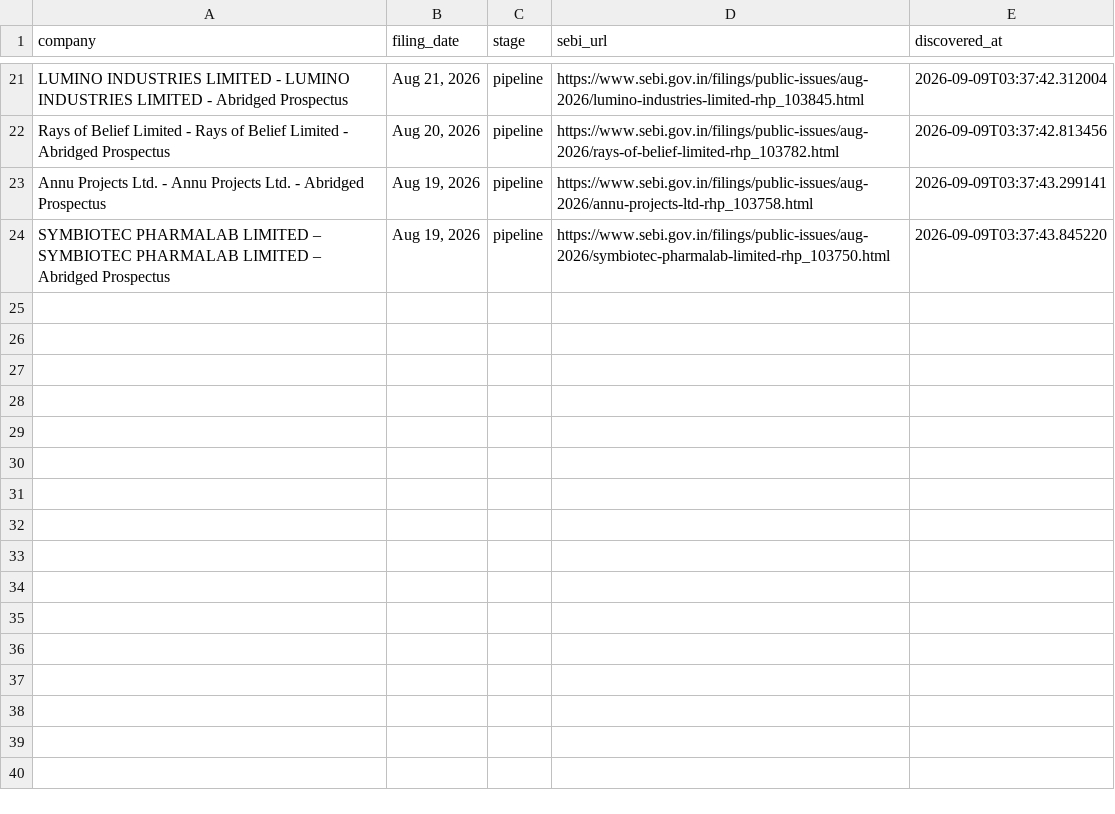
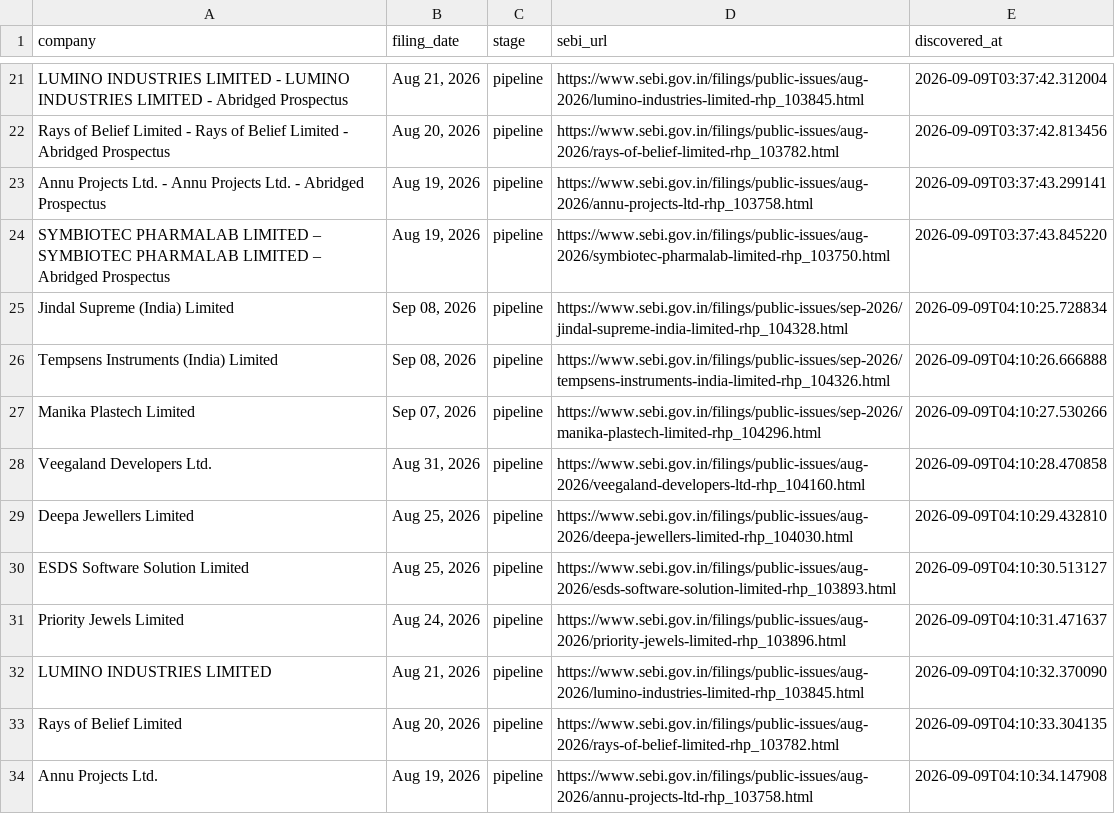
Before and after one commit to Rachitjainca/bse-ipo-tracker, a CSV file: sebi_pipeline_tracker.csv, drawn as a sheet; only a part is shown, gaps mark what is left out; the diff names each change by its address in the sheet, - before the commit and + after, or states it on an @@ line.

Commit message:
Update IPO & pipeline trackers [skip ci]

```diff
--- a/sebi_pipeline_tracker.csv
+++ b/sebi_pipeline_tracker.csv
+row 25: Jindal Supreme (India) Limited | Sep 08, 2026 | pipeline | https://www.sebi.gov.in/filings/public-issues/sep-2026/jindal-supreme-india-limited-rhp_104328.html | 2026-09-09T04:10:25.728834
+row 26: Tempsens Instruments (India) Limited | Sep 08, 2026 | pipeline | https://www.sebi.gov.in/filings/public-issues/sep-2026/tempsens-instruments-india-limited-rhp_104326.html | 2026-09-09T04:10:26.666888
+row 27: Manika Plastech Limited | Sep 07, 2026 | pipeline | https://www.sebi.gov.in/filings/public-issues/sep-2026/manika-plastech-limited-rhp_104296.html | 2026-09-09T04:10:27.530266
+row 28: Veegaland Developers Ltd. | Aug 31, 2026 | pipeline | https://www.sebi.gov.in/filings/public-issues/aug-2026/veegaland-developers-ltd-rhp_104160.html | 2026-09-09T04:10:28.470858
+row 29: Deepa Jewellers Limited | Aug 25, 2026 | pipeline | https://www.sebi.gov.in/filings/public-issues/aug-2026/deepa-jewellers-limited-rhp_104030.html | 2026-09-09T04:10:29.432810
+row 30: ESDS Software Solution Limited | Aug 25, 2026 | pipeline | https://www.sebi.gov.in/filings/public-issues/aug-2026/esds-software-solution-limited-rhp_103893.html | 2026-09-09T04:10:30.513127
+row 31: Priority Jewels Limited | Aug 24, 2026 | pipeline | https://www.sebi.gov.in/filings/public-issues/aug-2026/priority-jewels-limited-rhp_103896.html | 2026-09-09T04:10:31.471637
+row 32: LUMINO INDUSTRIES LIMITED | Aug 21, 2026 | pipeline | https://www.sebi.gov.in/filings/public-issues/aug-2026/lumino-industries-limited-rhp_103845.html | 2026-09-09T04:10:32.370090
+row 33: Rays of Belief Limited | Aug 20, 2026 | pipeline | https://www.sebi.gov.in/filings/public-issues/aug-2026/rays-of-belief-limited-rhp_103782.html | 2026-09-09T04:10:33.304135
+row 34: Annu Projects Ltd. | Aug 19, 2026 | pipeline | https://www.sebi.gov.in/filings/public-issues/aug-2026/annu-projects-ltd-rhp_103758.html | 2026-09-09T04:10:34.147908
```
